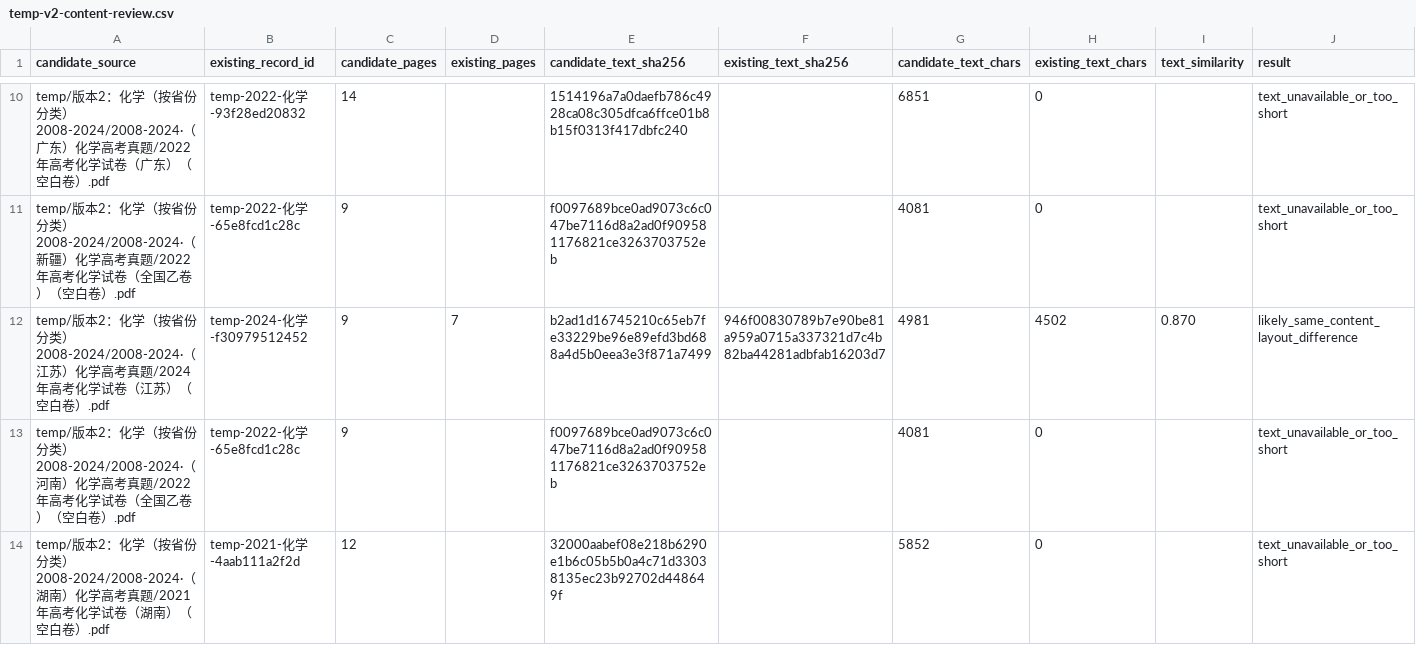
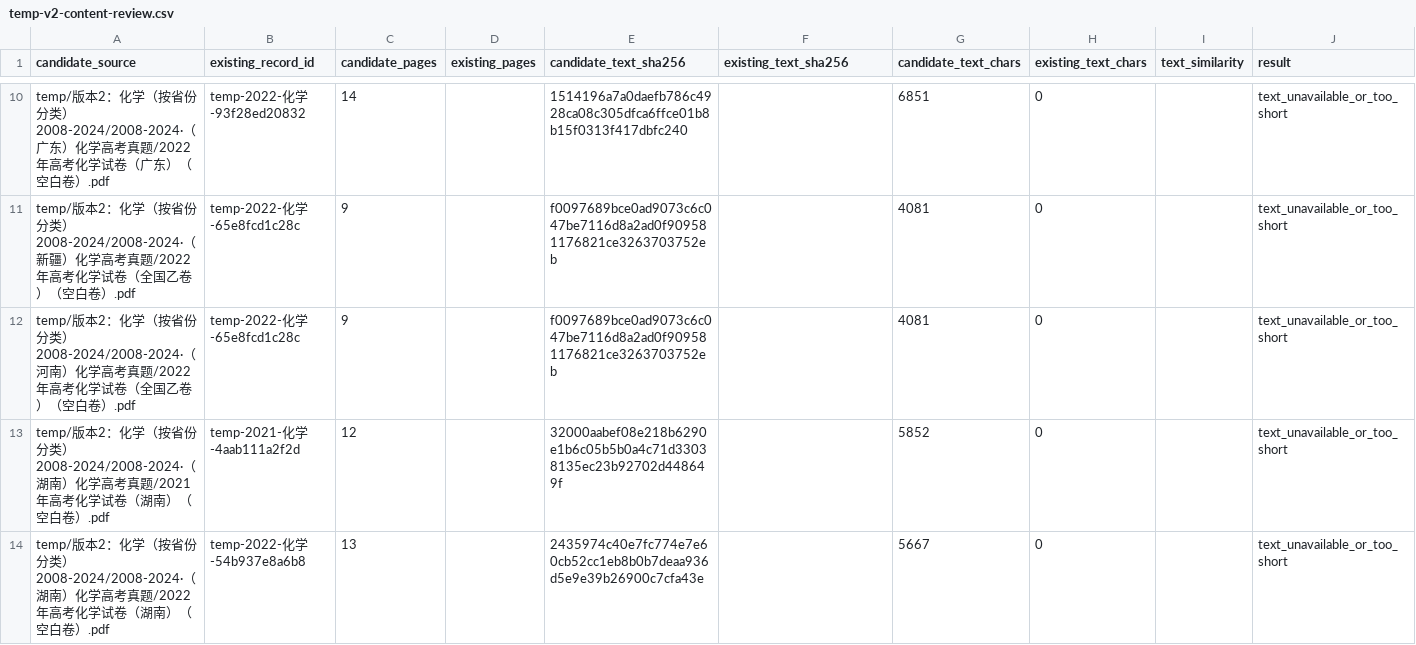
Before and after one commit to qingshuo/China-Gaokao-Papers-Collection, a CSV file: docs/temp-v2-content-review.csv, drawn as a sheet; only a part is shown, gaps mark what is left out; the shorter side is filled out with more unchanged rows; rows hold the shown columns only; the diff names each change by its address in the sheet, - before the commit and + after, or states it on an @@ line.

Commit message:
replace reviewed 2024 Jiangsu chemistry paper

```diff
--- a/docs/temp-v2-content-review.csv
+++ b/docs/temp-v2-content-review.csv
-row 12: temp/版本2：化学（按省份分类）2008-2024/2008-2024·（江苏）化学高考真题/2024年高考化学试卷（江苏）（空白卷）.pdf | temp-2024-化学-f30979512452 | 9 | 7 | b2ad1d16745210c65eb7fe33229be96e89efd3bd688a4d5b0eea3e3f871a7499 | 946f00830789b7e90be81a959a0715a337321d7c4b82ba44281adbfab16203d7 | 4981 | 4502 | 0.870 | likely_same_content_layout_difference
```
Also changed, not shown: data/exams.csv, 6 other files.
